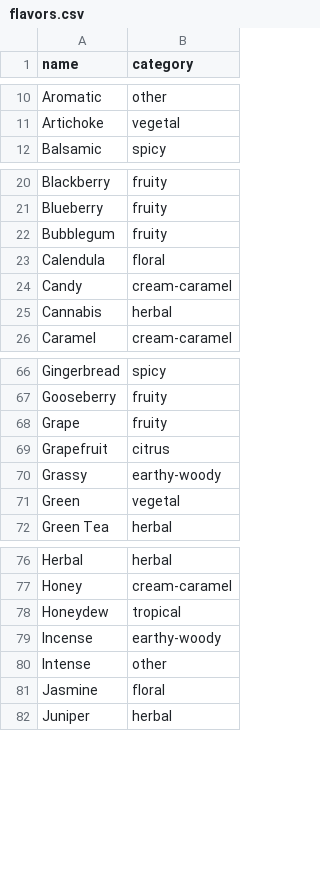
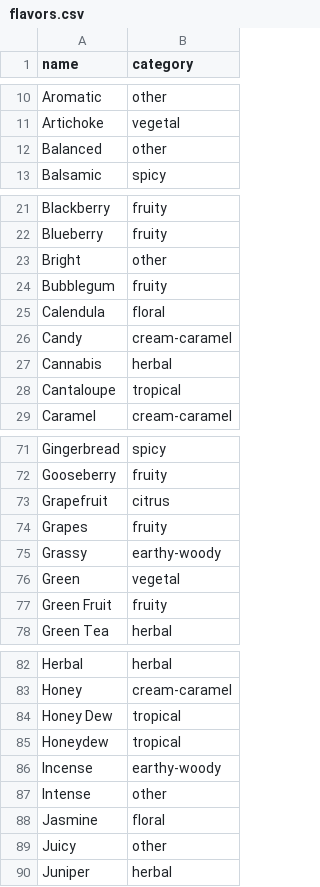
Before and after one commit to scheb/beer-analytics, a CSV file: recipe_db/data/flavors.csv, drawn as a sheet; only a part is shown, gaps mark what is left out; removed rows and columns are numbered as before the commit, all else as after; the diff covers the shown part only; the diff names each change by its address in the sheet, - before the commit and + after, or states it on an @@ line.

Commit message:
Update hop flavors

```diff
--- a/recipe_db/data/flavors.csv
+++ b/recipe_db/data/flavors.csv
+row 12: Balanced | other
+row 23: Bright | other
+row 28: Cantaloupe | tropical
-row 68: Grape | fruity
+row 74: Grapes | fruity
+row 77: Green Fruit | fruity
+row 84: Honey Dew | tropical
+row 89: Juicy | other
```
Also changed, not shown: 8 added rows elsewhere in this file, recipe_db/data/hops.csv, 1 other file.
